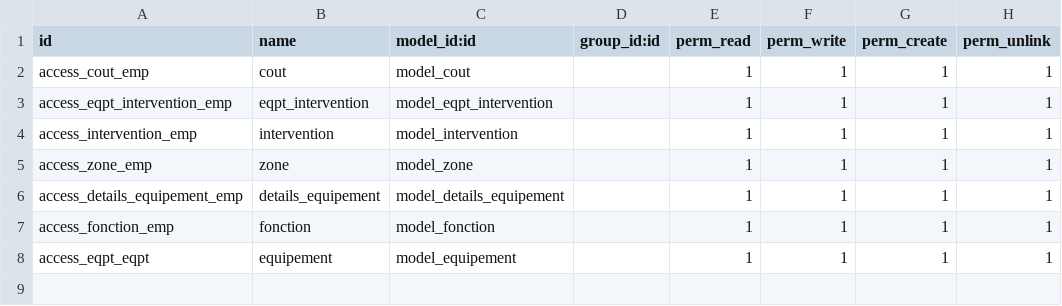
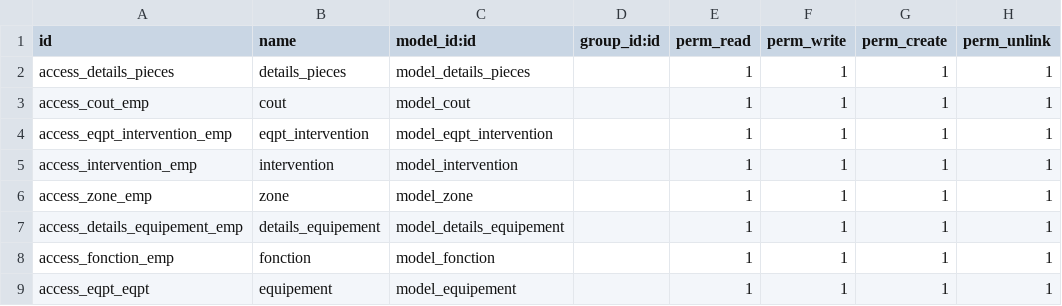
Before and after one commit to amel-harrath/gmao, a CSV file: security/ir.model.access.csv, drawn as a sheet; the diff names each change by its address in the sheet, - before the commit and + after, or states it on an @@ line.

```diff
--- a/security/ir.model.access.csv
+++ b/security/ir.model.access.csv
+row 2: access_details_pieces | details_pieces | model_details_pieces |  | 1 | 1 | 1 | 1
```
Also changed, not shown: 5 other files.
